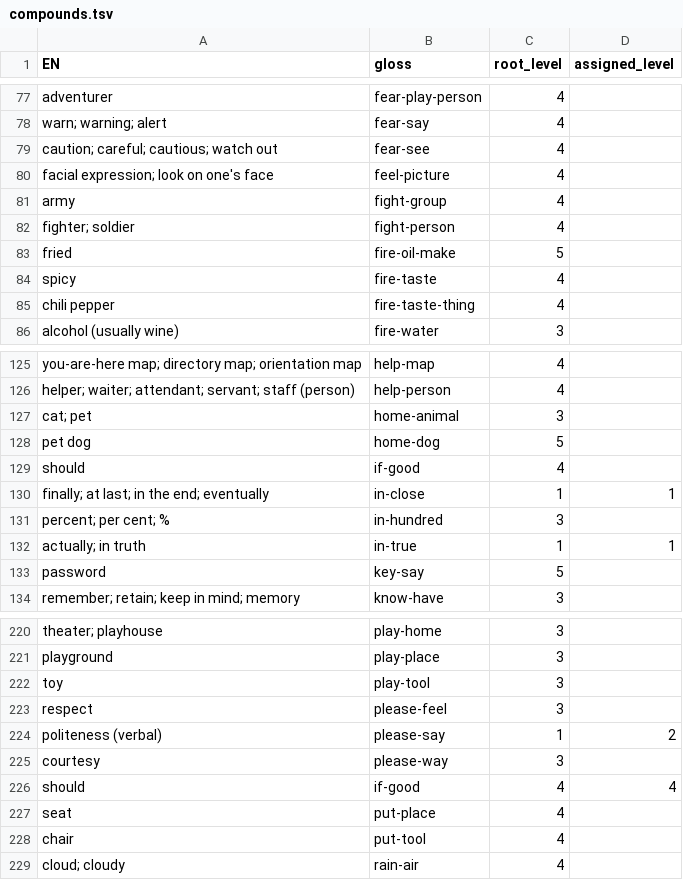
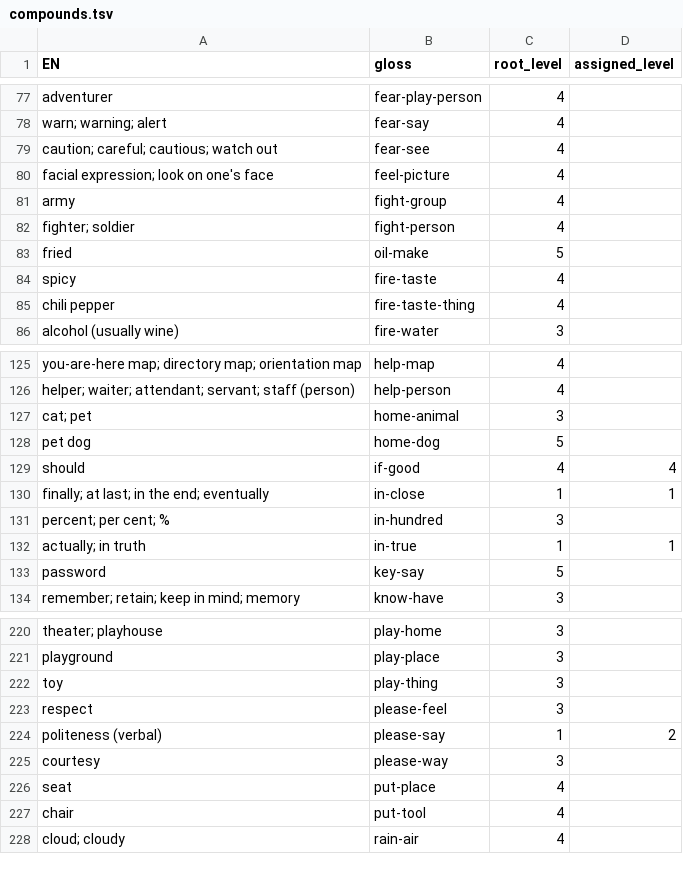
Before and after one commit to JoeStrout/pikotika, a TSV file: compounds.tsv, drawn as a sheet; only a part is shown, gaps mark what is left out.

Commit message:
Tweak some root level assignments.

```diff
--- a/compounds.tsv
+++ b/compounds.tsv
@@ -82,3 +82,3 @@ army	fight-group	4
 fighter; soldier	fight-person	4	
-fried	fire-oil-make	5	
+fried	oil-make	5	
 spicy	fire-taste	4	
@@ -128,3 +128,3 @@ cat; pet	home-animal	3
 pet dog	home-dog	5	
-should	if-good	4	
+should	if-good	4	4
 finally; at last; in the end; eventually	in-close	1	1
@@ -221,3 +221,3 @@ theater; playhouse	play-home	3
 playground	play-place	3	
-toy	play-tool	3	
+toy	play-thing	3	
 respect	please-feel	3	
@@ -225,3 +225,2 @@ politeness (verbal)	please-say	1	2
 courtesy	please-way	3	
-should	if-good	4	4
 seat	put-place	4	
```
Also changed, not shown: roots.tsv, 5 other files.
